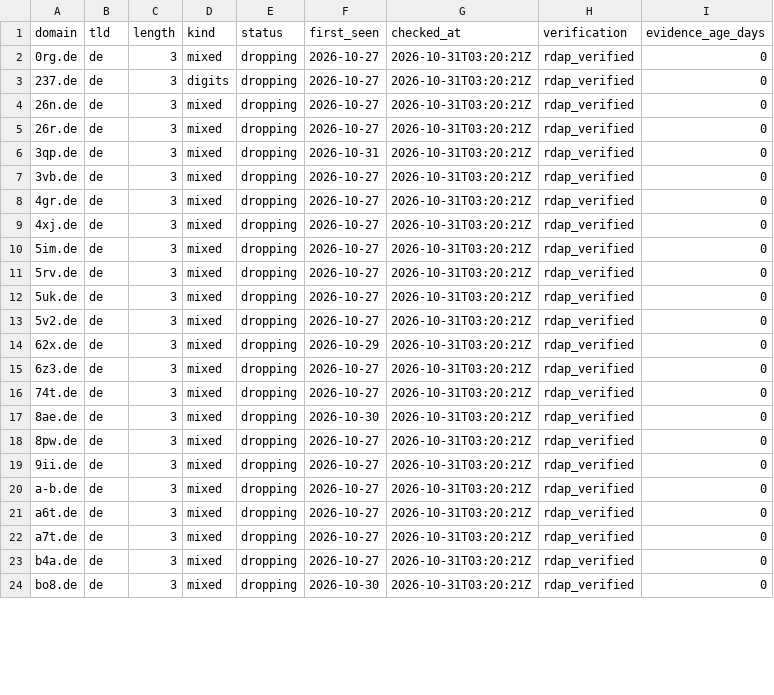
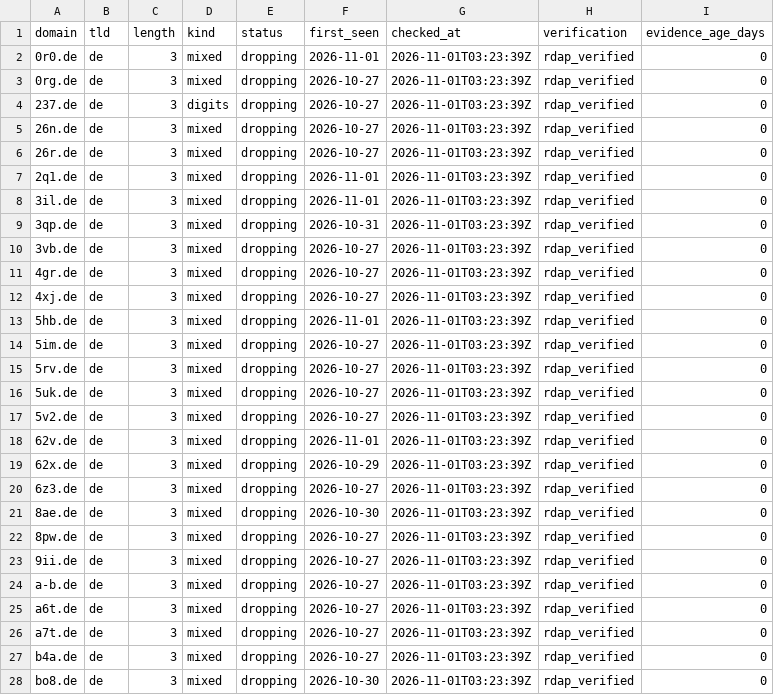
Before and after one commit to maximilianfeix/free-short-domains, a CSV file: csv/de.csv, drawn as a sheet; only a part is shown; the diff covers the shown part only.

```diff
--- a/csv/de.csv
+++ b/csv/de.csv
@@ -1,24 +1,28 @@
 domain,tld,length,kind,status,first_seen,checked_at,verification,evidence_age_days
-0rg.de,de,3,mixed,dropping,2026-10-27,2026-10-31T03:20:21Z,rdap_verified,0
-237.de,de,3,digits,dropping,2026-10-27,2026-10-31T03:20:21Z,rdap_verified,0
-26n.de,de,3,mixed,dropping,2026-10-27,2026-10-31T03:20:21Z,rdap_verified,0
-26r.de,de,3,mixed,dropping,2026-10-27,2026-10-31T03:20:21Z,rdap_verified,0
-3qp.de,de,3,mixed,dropping,2026-10-31,2026-10-31T03:20:21Z,rdap_verified,0
-3vb.de,de,3,mixed,dropping,2026-10-27,2026-10-31T03:20:21Z,rdap_verified,0
-4gr.de,de,3,mixed,dropping,2026-10-27,2026-10-31T03:20:21Z,rdap_verified,0
-4xj.de,de,3,mixed,dropping,2026-10-27,2026-10-31T03:20:21Z,rdap_verified,0
-5im.de,de,3,mixed,dropping,2026-10-27,2026-10-31T03:20:21Z,rdap_verified,0
-5rv.de,de,3,mixed,dropping,2026-10-27,2026-10-31T03:20:21Z,rdap_verified,0
-5uk.de,de,3,mixed,dropping,2026-10-27,2026-10-31T03:20:21Z,rdap_verified,0
-5v2.de,de,3,mixed,dropping,2026-10-27,2026-10-31T03:20:21Z,rdap_verified,0
-62x.de,de,3,mixed,dropping,2026-10-29,2026-10-31T03:20:21Z,rdap_verified,0
-6z3.de,de,3,mixed,dropping,2026-10-27,2026-10-31T03:20:21Z,rdap_verified,0
-74t.de,de,3,mixed,dropping,2026-10-27,2026-10-31T03:20:21Z,rdap_verified,0
-8ae.de,de,3,mixed,dropping,2026-10-30,2026-10-31T03:20:21Z,rdap_verified,0
-8pw.de,de,3,mixed,dropping,2026-10-27,2026-10-31T03:20:21Z,rdap_verified,0
-9ii.de,de,3,mixed,dropping,2026-10-27,2026-10-31T03:20:21Z,rdap_verified,0
-a-b.de,de,3,mixed,dropping,2026-10-27,2026-10-31T03:20:21Z,rdap_verified,0
-a6t.de,de,3,mixed,dropping,2026-10-27,2026-10-31T03:20:21Z,rdap_verified,0
-a7t.de,de,3,mixed,dropping,2026-10-27,2026-10-31T03:20:21Z,rdap_verified,0
-b4a.de,de,3,mixed,dropping,2026-10-27,2026-10-31T03:20:21Z,rdap_verified,0
-bo8.de,de,3,mixed,dropping,2026-10-30,2026-10-31T03:20:21Z,rdap_verified,0
+0r0.de,de,3,mixed,dropping,2026-11-01,2026-11-01T03:23:39Z,rdap_verified,0
+0rg.de,de,3,mixed,dropping,2026-10-27,2026-11-01T03:23:39Z,rdap_verified,0
+237.de,de,3,digits,dropping,2026-10-27,2026-11-01T03:23:39Z,rdap_verified,0
+26n.de,de,3,mixed,dropping,2026-10-27,2026-11-01T03:23:39Z,rdap_verified,0
+26r.de,de,3,mixed,dropping,2026-10-27,2026-11-01T03:23:39Z,rdap_verified,0
+2q1.de,de,3,mixed,dropping,2026-11-01,2026-11-01T03:23:39Z,rdap_verified,0
+3il.de,de,3,mixed,dropping,2026-11-01,2026-11-01T03:23:39Z,rdap_verified,0
+3qp.de,de,3,mixed,dropping,2026-10-31,2026-11-01T03:23:39Z,rdap_verified,0
+3vb.de,de,3,mixed,dropping,2026-10-27,2026-11-01T03:23:39Z,rdap_verified,0
+4gr.de,de,3,mixed,dropping,2026-10-27,2026-11-01T03:23:39Z,rdap_verified,0
+4xj.de,de,3,mixed,dropping,2026-10-27,2026-11-01T03:23:39Z,rdap_verified,0
+5hb.de,de,3,mixed,dropping,2026-11-01,2026-11-01T03:23:39Z,rdap_verified,0
+5im.de,de,3,mixed,dropping,2026-10-27,2026-11-01T03:23:39Z,rdap_verified,0
+5rv.de,de,3,mixed,dropping,2026-10-27,2026-11-01T03:23:39Z,rdap_verified,0
+5uk.de,de,3,mixed,dropping,2026-10-27,2026-11-01T03:23:39Z,rdap_verified,0
+5v2.de,de,3,mixed,dropping,2026-10-27,2026-11-01T03:23:39Z,rdap_verified,0
+62v.de,de,3,mixed,dropping,2026-11-01,2026-11-01T03:23:39Z,rdap_verified,0
+62x.de,de,3,mixed,dropping,2026-10-29,2026-11-01T03:23:39Z,rdap_verified,0
+6z3.de,de,3,mixed,dropping,2026-10-27,2026-11-01T03:23:39Z,rdap_verified,0
+8ae.de,de,3,mixed,dropping,2026-10-30,2026-11-01T03:23:39Z,rdap_verified,0
+8pw.de,de,3,mixed,dropping,2026-10-27,2026-11-01T03:23:39Z,rdap_verified,0
+9ii.de,de,3,mixed,dropping,2026-10-27,2026-11-01T03:23:39Z,rdap_verified,0
+a-b.de,de,3,mixed,dropping,2026-10-27,2026-11-01T03:23:39Z,rdap_verified,0
+a6t.de,de,3,mixed,dropping,2026-10-27,2026-11-01T03:23:39Z,rdap_verified,0
+a7t.de,de,3,mixed,dropping,2026-10-27,2026-11-01T03:23:39Z,rdap_verified,0
+b4a.de,de,3,mixed,dropping,2026-10-27,2026-11-01T03:23:39Z,rdap_verified,0
+bo8.de,de,3,mixed,dropping,2026-10-30,2026-11-01T03:23:39Z,rdap_verified,0
```
Also changed, not shown: 3 added rows and 32 edited cells elsewhere in this file, csv/cc.csv, csv/com.csv, 55 other files.
